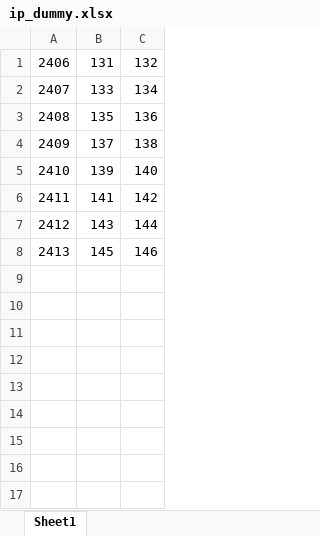
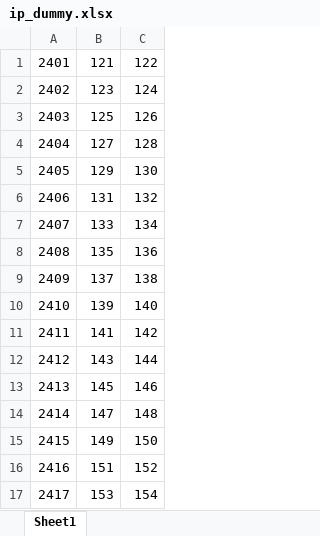
Before and after one commit to ChoSounhyung/IPC, an Excel workbook: data/ip_dummy.xlsx, sheet Sheet1, drawn as a sheet; values as stored, in another font and other column widths than the file's, no borders; the diff names each change by its address in the sheet, - before the commit and + after, or states it on an @@ line.

Commit message:
dummy data print test

```diff
--- a/data/ip_dummy.xlsx (sheet Sheet1)
+++ b/data/ip_dummy.xlsx (sheet Sheet1)
+row 1: 2401 | 121 | 122
+row 2: 2402 | 123 | 124
+row 3: 2403 | 125 | 126
+row 4: 2404 | 127 | 128
+row 5: 2405 | 129 | 130
+row 14: 2414 | 147 | 148
+row 15: 2415 | 149 | 150
+row 16: 2416 | 151 | 152
+row 17: 2417 | 153 | 154
```
Also changed, not shown: 1 other file.
